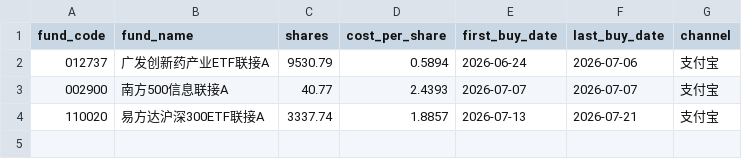
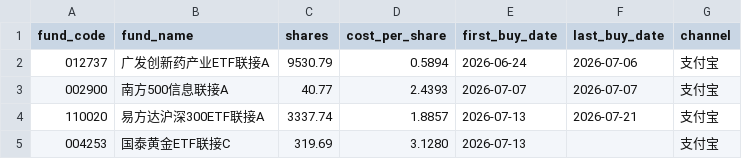
Before and after one commit to stj006/investmentFund, a CSV file: config/positions.csv, drawn as a sheet; the diff names each change by its address in the sheet, - before the commit and + after, or states it on an @@ line.

Commit message:
refactor: 新增黄金基金

```diff
--- a/config/positions.csv
+++ b/config/positions.csv
+row 5: 004253 | 国泰黄金ETF联接C | 319.69 | 3.1280 | 2026-07-13 |  | 支付宝
```
